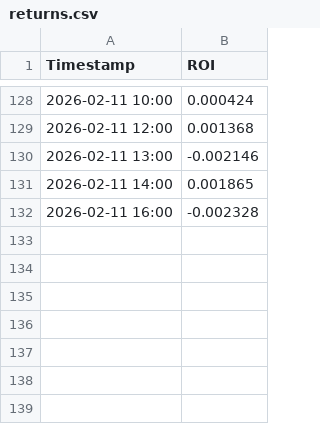
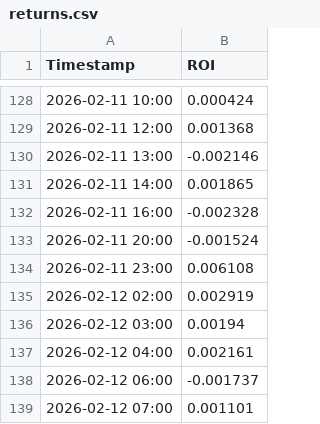
Before and after one commit to red1108/red1108.github.io, a CSV file: data/quant/returns.csv, drawn as a sheet; only a part is shown, gaps mark what is left out.

Commit message:
update data

```diff
--- a/data/quant/returns.csv
+++ b/data/quant/returns.csv
@@ -132 +132,8 @@ Timestamp,ROI
 2026-02-11 16:00,-0.002328
+2026-02-11 20:00,-0.001524
+2026-02-11 23:00,0.006108
+2026-02-12 02:00,0.002919
+2026-02-12 03:00,0.00194
+2026-02-12 04:00,0.002161
+2026-02-12 06:00,-0.001737
+2026-02-12 07:00,0.001101
```
